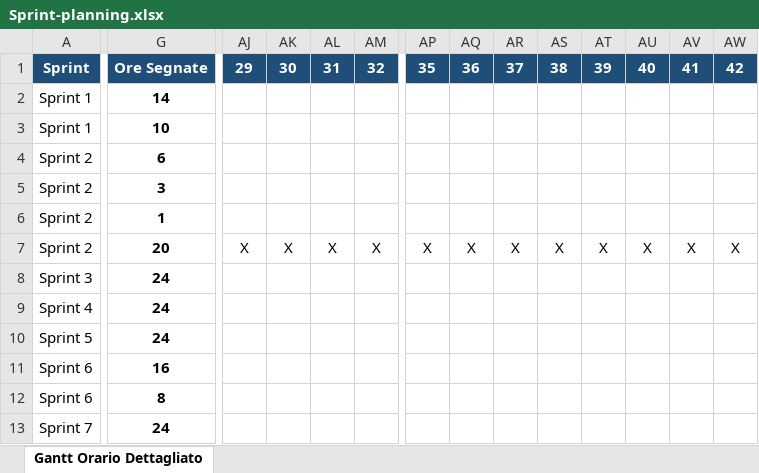
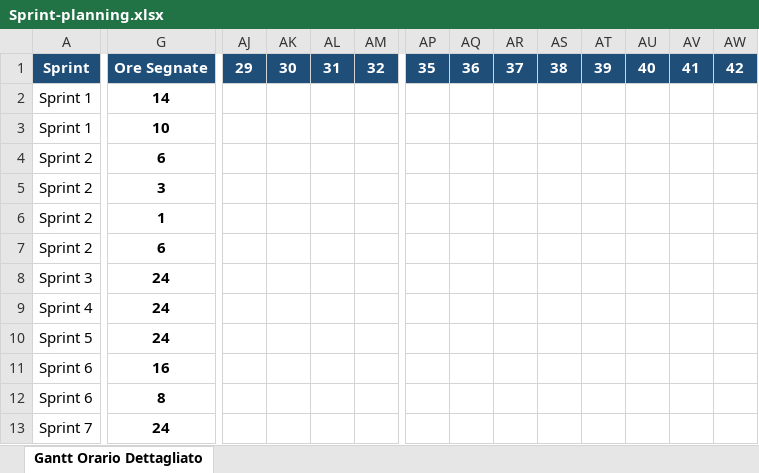
Before and after one commit to NLEchap0/BrutalBumperCars, an Excel workbook: 7_Allegati/Sprint-planning.xlsx, sheet Gantt Orario Dettagliato, drawn as a sheet; only a part is shown, gaps mark what is left out; values as stored, in another font and other column widths than the file's, no borders; conditional formats not drawn; the diff covers the shown part only; the diff names each change by its address in the sheet, - before the commit and + after, or states it on an @@ line.

Commit message:
continuo creazione db, modifica sprint planning e diario

```diff
--- a/7_Allegati/Sprint-planning.xlsx (sheet Gantt Orario Dettagliato)
+++ b/7_Allegati/Sprint-planning.xlsx (sheet Gantt Orario Dettagliato)
-G7: 20
+G7: 6
-AJ7: X
+AJ7: (empty)
-AK7: X
+AK7: (empty)
-AL7: X
+AL7: (empty)
-AM7: X
+AM7: (empty)
-AP7: X
+AP7: (empty)
-AQ7: X
+AQ7: (empty)
-AR7: X
+AR7: (empty)
-AS7: X
+AS7: (empty)
-AT7: X
+AT7: (empty)
-AU7: X
+AU7: (empty)
-AV7: X
+AV7: (empty)
-AW7: X
+AW7: (empty)
```
Also changed, not shown: 2 edited cells elsewhere in this sheet, 15 other files.
